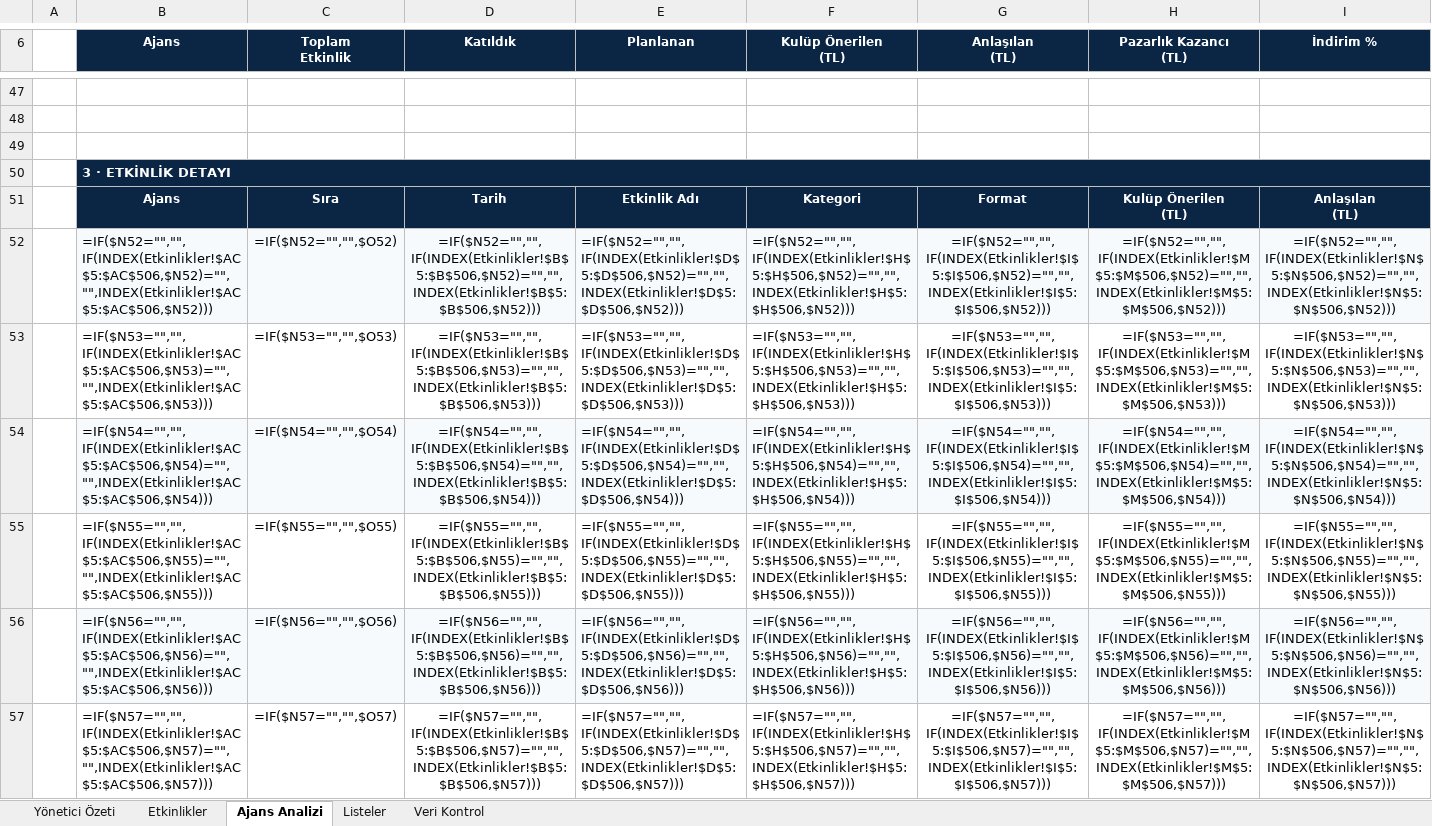
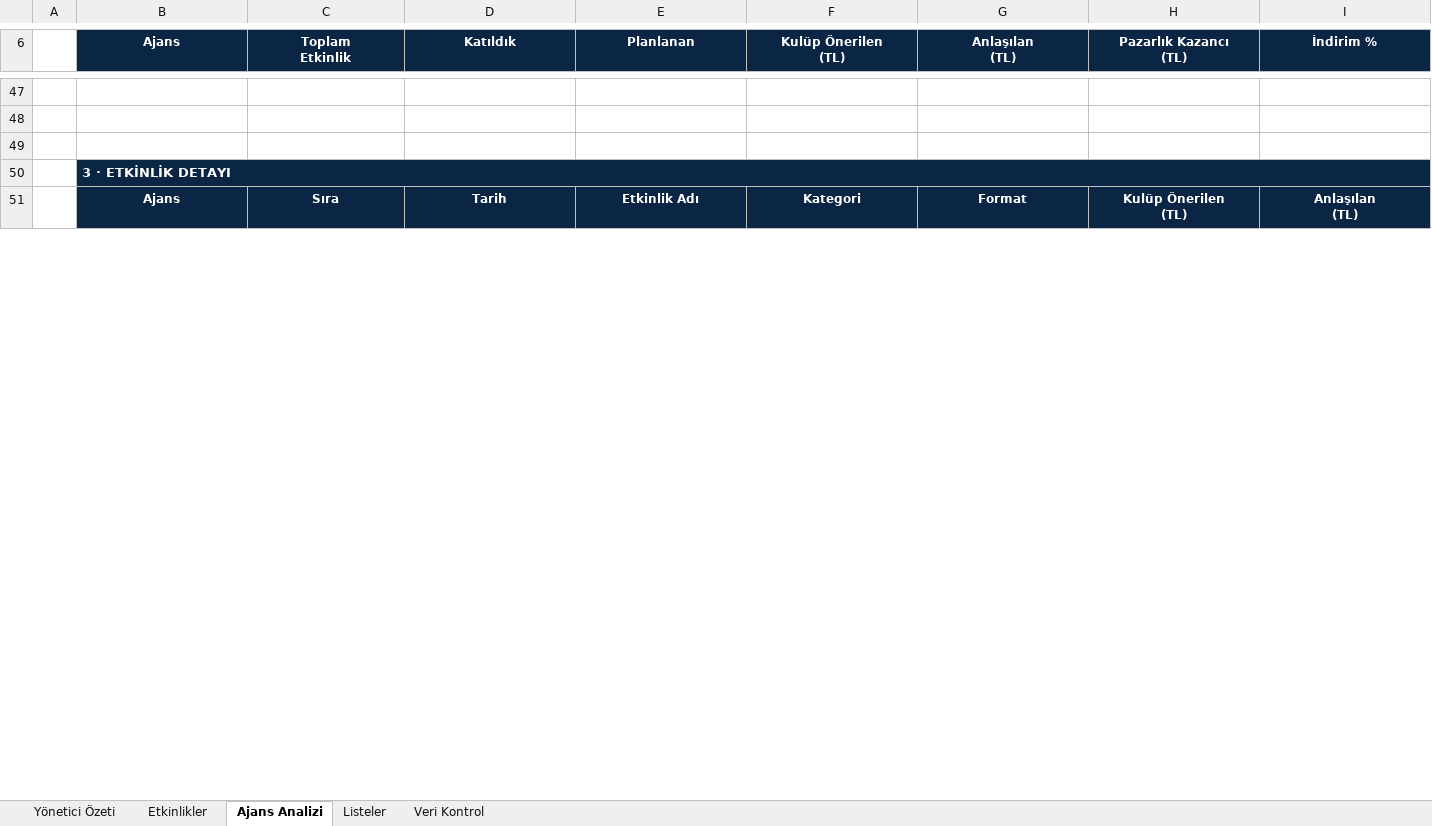
Before and after one commit to cefuok/deneme, an Excel workbook: cikti/Kulup_Etkinlikleri.xlsx, sheet Ajans Analizi, drawn as a sheet; only a part is shown, gaps mark what is left out; values as stored, in another font and other column widths than the file's, no borders; formulas without a stored value are shown as written; charts and pictures not drawn; removed rows and columns are numbered as before the commit, all else as after; rows hold the shown columns only; the diff covers the shown part only; the diff names each change by its address in the sheet, - before the commit and + after, or states it on an @@ line.

```diff
--- a/cikti/Kulup_Etkinlikleri.xlsx (sheet Ajans Analizi)
+++ b/cikti/Kulup_Etkinlikleri.xlsx (sheet Ajans Analizi)
-row 52:  | =IF($N52="","",IF(INDEX(Etkinlikler!$AC$5:$AC$506,$N52)="","",INDEX(Etkinlikler!$AC$5:$AC$506,$N52))) | =IF($N52="","",$O52) | =IF($N52="","",IF(INDEX(Etkinlikler!$B$5:$B$506,$N52)="","",INDEX(Etkinlikler!$B$5:$B$506,$N52))) | =IF($N52="","",IF(INDEX(Etkinlikler!$D$5:$D$506,$N52)="","",INDEX(Etkinlikler!$D$5:$D$506,$N52))) | =IF($N52="","",IF(INDEX(Etkinlikler!$H$5:$H$506,$N52)="","",INDEX(Etkinlikler!$H$5:$H$506,$N52))) | =IF($N52="","",IF(INDEX(Etkinlikler!$I$5:$I$506,$N52)="","",INDEX(Etkinlikler!$I$5:$I$506,$N52))) | =IF($N52="","",IF(INDEX(Etkinlikler!$M$5:$M$506,$N52)="","",INDEX(Etkinlikler!$M$5:$M$506,$N52))) | =IF($N52="","",IF(INDEX(Etkinlikler!$N$5:$N$506,$N52)="","",INDEX(Etkinlikler!$N$5:$N$506,$N52)))
-row 53:  | =IF($N53="","",IF(INDEX(Etkinlikler!$AC$5:$AC$506,$N53)="","",INDEX(Etkinlikler!$AC$5:$AC$506,$N53))) | =IF($N53="","",$O53) | =IF($N53="","",IF(INDEX(Etkinlikler!$B$5:$B$506,$N53)="","",INDEX(Etkinlikler!$B$5:$B$506,$N53))) | =IF($N53="","",IF(INDEX(Etkinlikler!$D$5:$D$506,$N53)="","",INDEX(Etkinlikler!$D$5:$D$506,$N53))) | =IF($N53="","",IF(INDEX(Etkinlikler!$H$5:$H$506,$N53)="","",INDEX(Etkinlikler!$H$5:$H$506,$N53))) | =IF($N53="","",IF(INDEX(Etkinlikler!$I$5:$I$506,$N53)="","",INDEX(Etkinlikler!$I$5:$I$506,$N53))) | =IF($N53="","",IF(INDEX(Etkinlikler!$M$5:$M$506,$N53)="","",INDEX(Etkinlikler!$M$5:$M$506,$N53))) | =IF($N53="","",IF(INDEX(Etkinlikler!$N$5:$N$506,$N53)="","",INDEX(Etkinlikler!$N$5:$N$506,$N53)))
-row 54:  | =IF($N54="","",IF(INDEX(Etkinlikler!$AC$5:$AC$506,$N54)="","",INDEX(Etkinlikler!$AC$5:$AC$506,$N54))) | =IF($N54="","",$O54) | =IF($N54="","",IF(INDEX(Etkinlikler!$B$5:$B$506,$N54)="","",INDEX(Etkinlikler!$B$5:$B$506,$N54))) | =IF($N54="","",IF(INDEX(Etkinlikler!$D$5:$D$506,$N54)="","",INDEX(Etkinlikler!$D$5:$D$506,$N54))) | =IF($N54="","",IF(INDEX(Etkinlikler!$H$5:$H$506,$N54)="","",INDEX(Etkinlikler!$H$5:$H$506,$N54))) | =IF($N54="","",IF(INDEX(Etkinlikler!$I$5:$I$506,$N54)="","",INDEX(Etkinlikler!$I$5:$I$506,$N54))) | =IF($N54="","",IF(INDEX(Etkinlikler!$M$5:$M$506,$N54)="","",INDEX(Etkinlikler!$M$5:$M$506,$N54))) | =IF($N54="","",IF(INDEX(Etkinlikler!$N$5:$N$506,$N54)="","",INDEX(Etkinlikler!$N$5:$N$506,$N54)))
-row 55:  | =IF($N55="","",IF(INDEX(Etkinlikler!$AC$5:$AC$506,$N55)="","",INDEX(Etkinlikler!$AC$5:$AC$506,$N55))) | =IF($N55="","",$O55) | =IF($N55="","",IF(INDEX(Etkinlikler!$B$5:$B$506,$N55)="","",INDEX(Etkinlikler!$B$5:$B$506,$N55))) | =IF($N55="","",IF(INDEX(Etkinlikler!$D$5:$D$506,$N55)="","",INDEX(Etkinlikler!$D$5:$D$506,$N55))) | =IF($N55="","",IF(INDEX(Etkinlikler!$H$5:$H$506,$N55)="","",INDEX(Etkinlikler!$H$5:$H$506,$N55))) | =IF($N55="","",IF(INDEX(Etkinlikler!$I$5:$I$506,$N55)="","",INDEX(Etkinlikler!$I$5:$I$506,$N55))) | =IF($N55="","",IF(INDEX(Etkinlikler!$M$5:$M$506,$N55)="","",INDEX(Etkinlikler!$M$5:$M$506,$N55))) | =IF($N55="","",IF(INDEX(Etkinlikler!$N$5:$N$506,$N55)="","",INDEX(Etkinlikler!$N$5:$N$506,$N55)))
-row 56:  | =IF($N56="","",IF(INDEX(Etkinlikler!$AC$5:$AC$506,$N56)="","",INDEX(Etkinlikler!$AC$5:$AC$506,$N56))) | =IF($N56="","",$O56) | =IF($N56="","",IF(INDEX(Etkinlikler!$B$5:$B$506,$N56)="","",INDEX(Etkinlikler!$B$5:$B$506,$N56))) | =IF($N56="","",IF(INDEX(Etkinlikler!$D$5:$D$506,$N56)="","",INDEX(Etkinlikler!$D$5:$D$506,$N56))) | =IF($N56="","",IF(INDEX(Etkinlikler!$H$5:$H$506,$N56)="","",INDEX(Etkinlikler!$H$5:$H$506,$N56))) | =IF($N56="","",IF(INDEX(Etkinlikler!$I$5:$I$506,$N56)="","",INDEX(Etkinlikler!$I$5:$I$506,$N56))) | =IF($N56="","",IF(INDEX(Etkinlikler!$M$5:$M$506,$N56)="","",INDEX(Etkinlikler!$M$5:$M$506,$N56))) | =IF($N56="","",IF(INDEX(Etkinlikler!$N$5:$N$506,$N56)="","",INDEX(Etkinlikler!$N$5:$N$506,$N56)))
-row 57:  | =IF($N57="","",IF(INDEX(Etkinlikler!$AC$5:$AC$506,$N57)="","",INDEX(Etkinlikler!$AC$5:$AC$506,$N57))) | =IF($N57="","",$O57) | =IF($N57="","",IF(INDEX(Etkinlikler!$B$5:$B$506,$N57)="","",INDEX(Etkinlikler!$B$5:$B$506,$N57))) | =IF($N57="","",IF(INDEX(Etkinlikler!$D$5:$D$506,$N57)="","",INDEX(Etkinlikler!$D$5:$D$506,$N57))) | =IF($N57="","",IF(INDEX(Etkinlikler!$H$5:$H$506,$N57)="","",INDEX(Etkinlikler!$H$5:$H$506,$N57))) | =IF($N57="","",IF(INDEX(Etkinlikler!$I$5:$I$506,$N57)="","",INDEX(Etkinlikler!$I$5:$I$506,$N57))) | =IF($N57="","",IF(INDEX(Etkinlikler!$M$5:$M$506,$N57)="","",INDEX(Etkinlikler!$M$5:$M$506,$N57))) | =IF($N57="","",IF(INDEX(Etkinlikler!$N$5:$N$506,$N57)="","",INDEX(Etkinlikler!$N$5:$N$506,$N57)))
```
Also changed, not shown: 24 added rows, 18 removed rows, 153 edited cells and cell formats elsewhere in this sheet, sheet Etkinlikler, sheet Yönetici Özeti, sheet Veri Kontrol, hidden cells, cikti/Format_Onerileri.xlsx, 1 other file.
